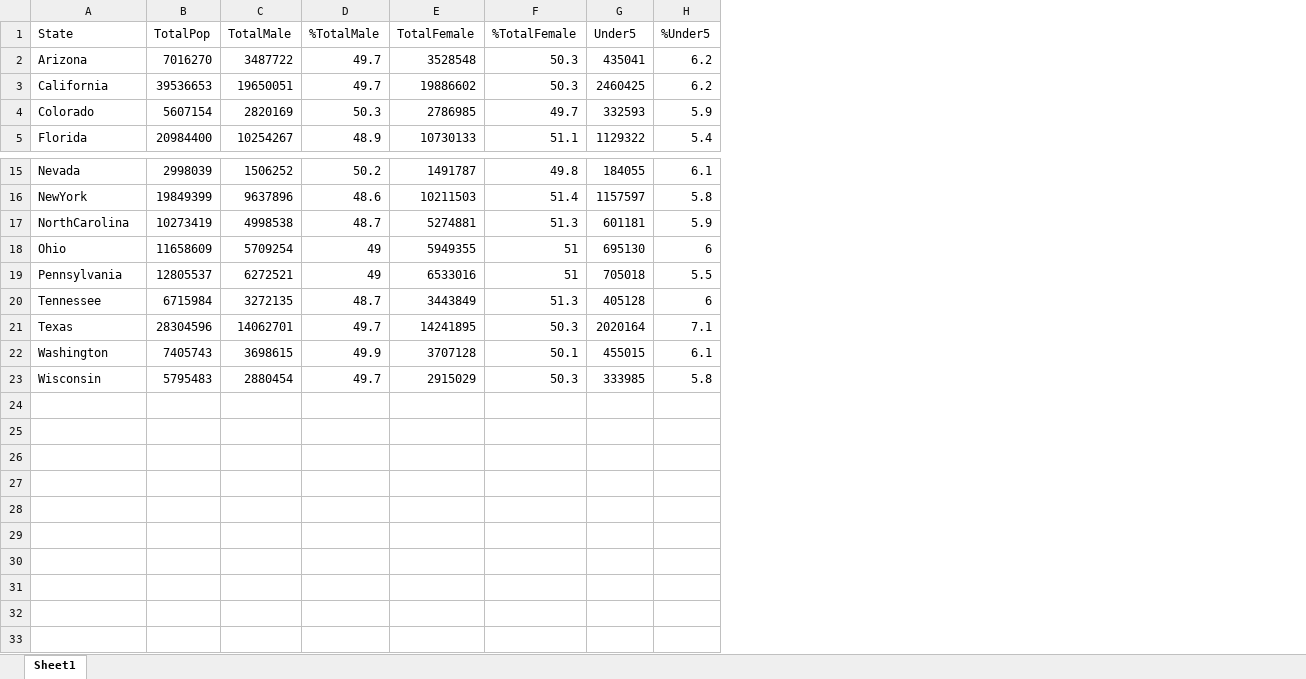
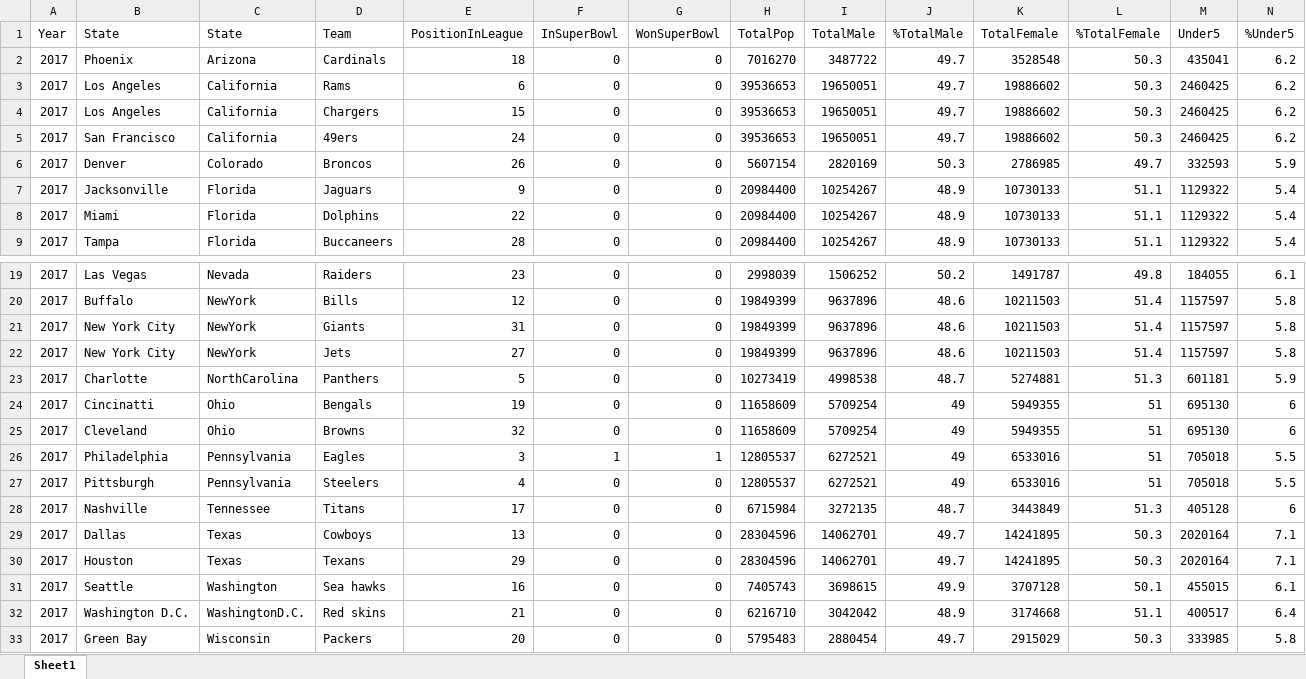
Before and after one commit to zukbrend/SSC442Team7, an Excel workbook: FinalProject/DataSets/17_State_All.xlsx, sheet Sheet1, drawn as a sheet; only a part is shown, gaps mark what is left out; values as stored, in another font and other column widths than the file's, no borders; addresses are those after the commit; rows hold the shown columns only; the diff names each change by its address in the sheet, - before the commit and + after, or states it on an @@ line.

```diff
--- a/FinalProject/DataSets/17_State_All.xlsx (sheet Sheet1)
+++ b/FinalProject/DataSets/17_State_All.xlsx (sheet Sheet1)
+column A (Year), rows 2-3: 2017 | 2017; row 6: 2017; row 9: 2017; rows 19-20: 2017 | 2017; rows 23-24: 2017 | 2017; rows 27-29: all 2017; row 31: 2017; row 33: 2017
+column B (State), rows 2-3: Phoenix | Los Angeles; row 6: Denver; row 9: Tampa; rows 19-20: Las Vegas | Buffalo; rows 23-24: Charlotte | Cincinatti; rows 27-29: Pittsburgh | Nashville | Dallas; row 31: Seattle; row 33: Green Bay
+column D (Team), rows 2-3: Cardinals | Rams; row 6: Broncos; row 9: Buccaneers; rows 19-20: Raiders | Bills; rows 23-24: Panthers | Bengals; rows 27-29: Steelers | Titans | Cowboys; row 31: Sea hawks; row 33: Packers
+column E (PositionInLeague), rows 2-3: 18 | 6; row 6: 26; row 9: 28; rows 19-20: 23 | 12; rows 23-24: 5 | 19; rows 27-29: 4 | 17 | 13; row 31: 16; row 33: 20
+column F (InSuperBowl), rows 2-3: 0 | 0; row 6: 0; row 9: 0; rows 19-20: 0 | 0; rows 23-24: 0 | 0; rows 27-29: all 0; row 31: 0; row 33: 0
+column G (WonSuperBowl), rows 2-3: 0 | 0; row 6: 0; row 9: 0; rows 19-20: 0 | 0; rows 23-24: 0 | 0; rows 27-29: all 0; row 31: 0; row 33: 0
+row 4: 2017 | Los Angeles | California | Chargers | 15 | 0 | 0 | 39536653 | 19650051 | 49.7 | 19886602 | 50.3 | 2460425 | 6.2
+row 5: 2017 | San Francisco | California | 49ers | 24 | 0 | 0 | 39536653 | 19650051 | 49.7 | 19886602 | 50.3 | 2460425 | 6.2
+row 7: 2017 | Jacksonville | Florida | Jaguars | 9 | 0 | 0 | 20984400 | 10254267 | 48.9 | 10730133 | 51.1 | 1129322 | 5.4
+row 8: 2017 | Miami | Florida | Dolphins | 22 | 0 | 0 | 20984400 | 10254267 | 48.9 | 10730133 | 51.1 | 1129322 | 5.4
+row 21: 2017 | New York City | NewYork | Giants | 31 | 0 | 0 | 19849399 | 9637896 | 48.6 | 10211503 | 51.4 | 1157597 | 5.8
+row 22: 2017 | New York City | NewYork | Jets | 27 | 0 | 0 | 19849399 | 9637896 | 48.6 | 10211503 | 51.4 | 1157597 | 5.8
+row 25: 2017 | Cleveland | Ohio | Browns | 32 | 0 | 0 | 11658609 | 5709254 | 49 | 5949355 | 51 | 695130 | 6
+row 26: 2017 | Philadelphia | Pennsylvania | Eagles | 3 | 1 | 1 | 12805537 | 6272521 | 49 | 6533016 | 51 | 705018 | 5.5
+row 30: 2017 | Houston | Texas | Texans | 29 | 0 | 0 | 28304596 | 14062701 | 49.7 | 14241895 | 50.3 | 2020164 | 7.1
+row 32: 2017 | Washington D.C. | WashingtonD.C. | Red skins | 21 | 0 | 0 | 6216710 | 3042042 | 48.9 | 3174668 | 51.1 | 400517 | 6.4
```
Also changed, not shown: FinalProject/DataSets/15_State_All.xlsx, FinalProject/DataSets/16_Metro_All.xlsx, 17 other files.
